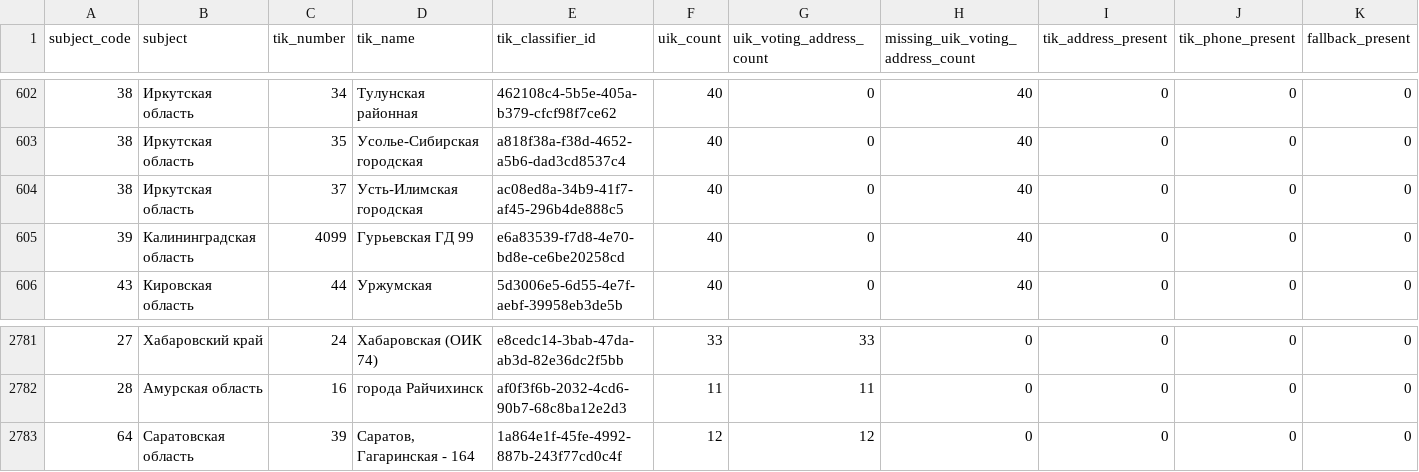
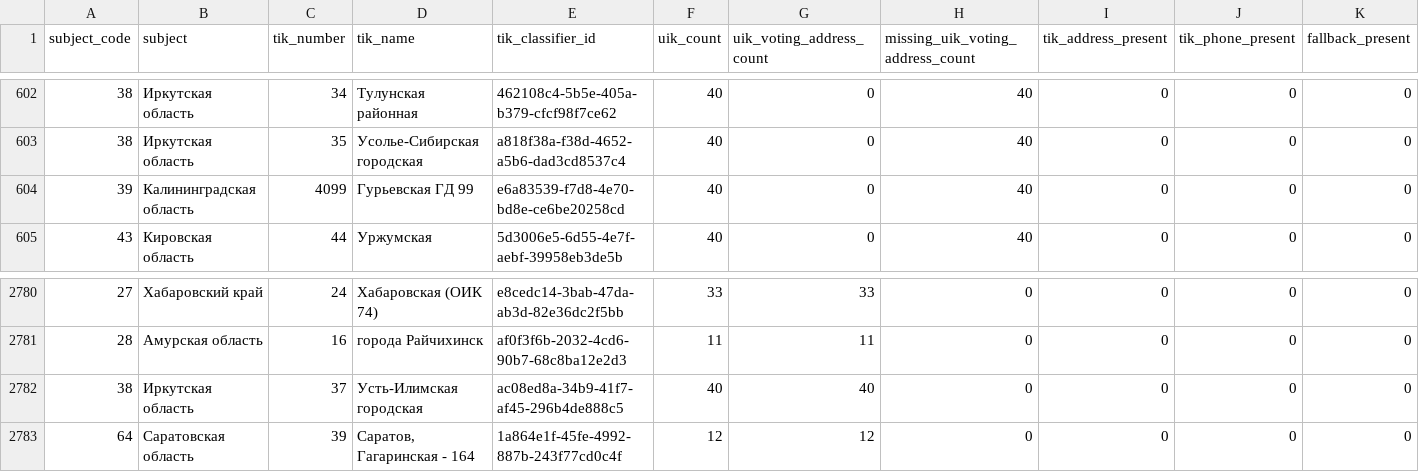
Before and after one commit to clockblocker/elections, a CSV file: uik-address-workspace/work/gaps.csv, drawn as a sheet; only a part is shown, gaps mark what is left out; removed rows and columns are numbered as before the commit, all else as after; rows hold the shown columns only; the diff names each change by its address in the sheet, - before the commit and + after, or states it on an @@ line.

Commit message:
feat: add current Irkutsk UIK table source

```diff
--- a/uik-address-workspace/work/gaps.csv
+++ b/uik-address-workspace/work/gaps.csv
-row 604: 38 | Иркутская область | 37 | Усть-Илимская городская | ac08ed8a-34b9-41f7-af45-296b4de888c5 | 40 | 0 | 40 | 0 | 0 | 0
+row 2782: 38 | Иркутская область | 37 | Усть-Илимская городская | ac08ed8a-34b9-41f7-af45-296b4de888c5 | 40 | 40 | 0 | 0 | 0 | 0
```
Also changed, not shown: 5 other files.
